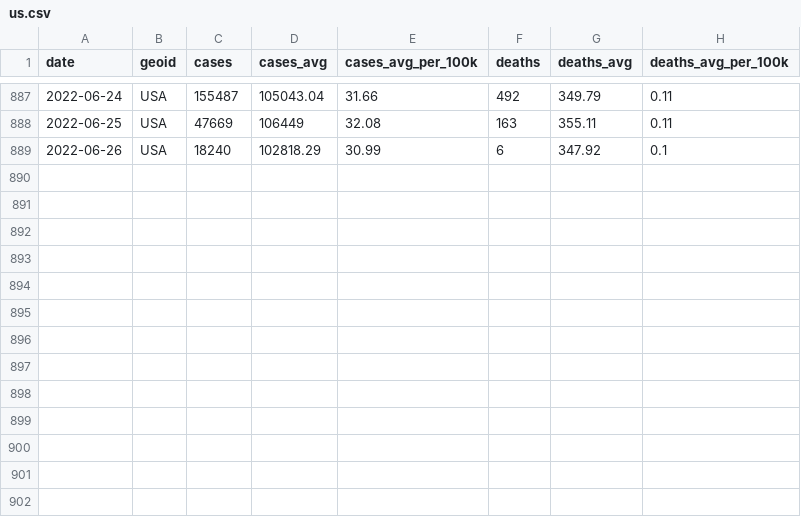
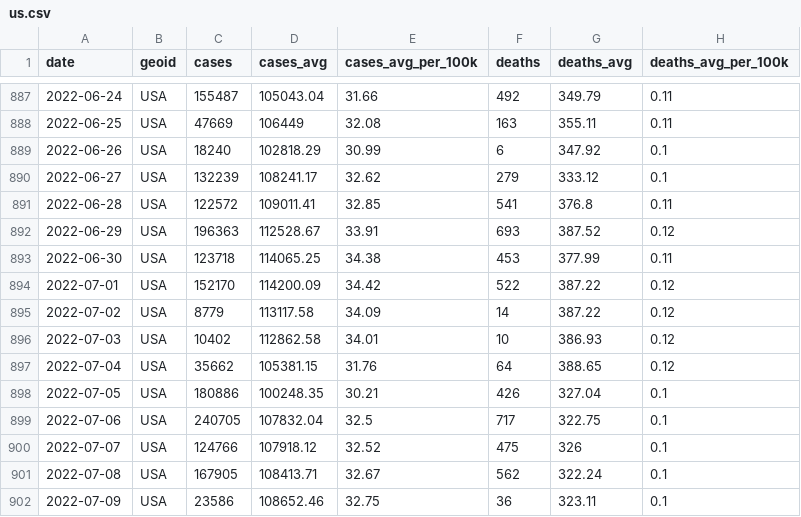
Before and after one commit to PPML/CDC_Community_Levels, a CSV file: 0 - Data/us.csv, drawn as a sheet; only a part is shown, gaps mark what is left out; the diff names each change by its address in the sheet, - before the commit and + after, or states it on an @@ line.

```diff
--- a/0 - Data/us.csv
+++ b/0 - Data/us.csv
+row 890: 2022-06-27 | USA | 132239 | 108241.17 | 32.62 | 279 | 333.12 | 0.1
+row 891: 2022-06-28 | USA | 122572 | 109011.41 | 32.85 | 541 | 376.8 | 0.11
+row 892: 2022-06-29 | USA | 196363 | 112528.67 | 33.91 | 693 | 387.52 | 0.12
+row 893: 2022-06-30 | USA | 123718 | 114065.25 | 34.38 | 453 | 377.99 | 0.11
+row 894: 2022-07-01 | USA | 152170 | 114200.09 | 34.42 | 522 | 387.22 | 0.12
+row 895: 2022-07-02 | USA | 8779 | 113117.58 | 34.09 | 14 | 387.22 | 0.12
+row 896: 2022-07-03 | USA | 10402 | 112862.58 | 34.01 | 10 | 386.93 | 0.12
+row 897: 2022-07-04 | USA | 35662 | 105381.15 | 31.76 | 64 | 388.65 | 0.12
+row 898: 2022-07-05 | USA | 180886 | 100248.35 | 30.21 | 426 | 327.04 | 0.1
+row 899: 2022-07-06 | USA | 240705 | 107832.04 | 32.5 | 717 | 322.75 | 0.1
+row 900: 2022-07-07 | USA | 124766 | 107918.12 | 32.52 | 475 | 326 | 0.1
+row 901: 2022-07-08 | USA | 167905 | 108413.71 | 32.67 | 562 | 322.24 | 0.1
+row 902: 2022-07-09 | USA | 23586 | 108652.46 | 32.75 | 36 | 323.11 | 0.1
```
Also changed, not shown: 0 - Data/cfr_file.csv, 33 other files.
